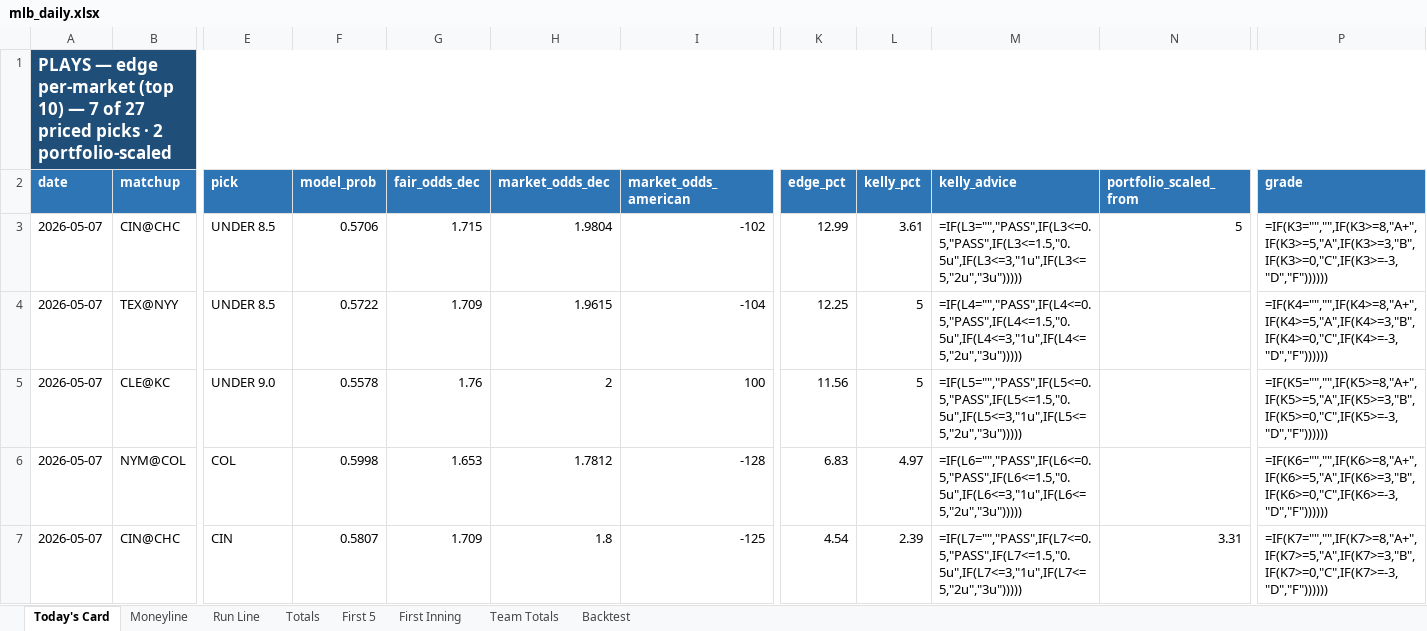
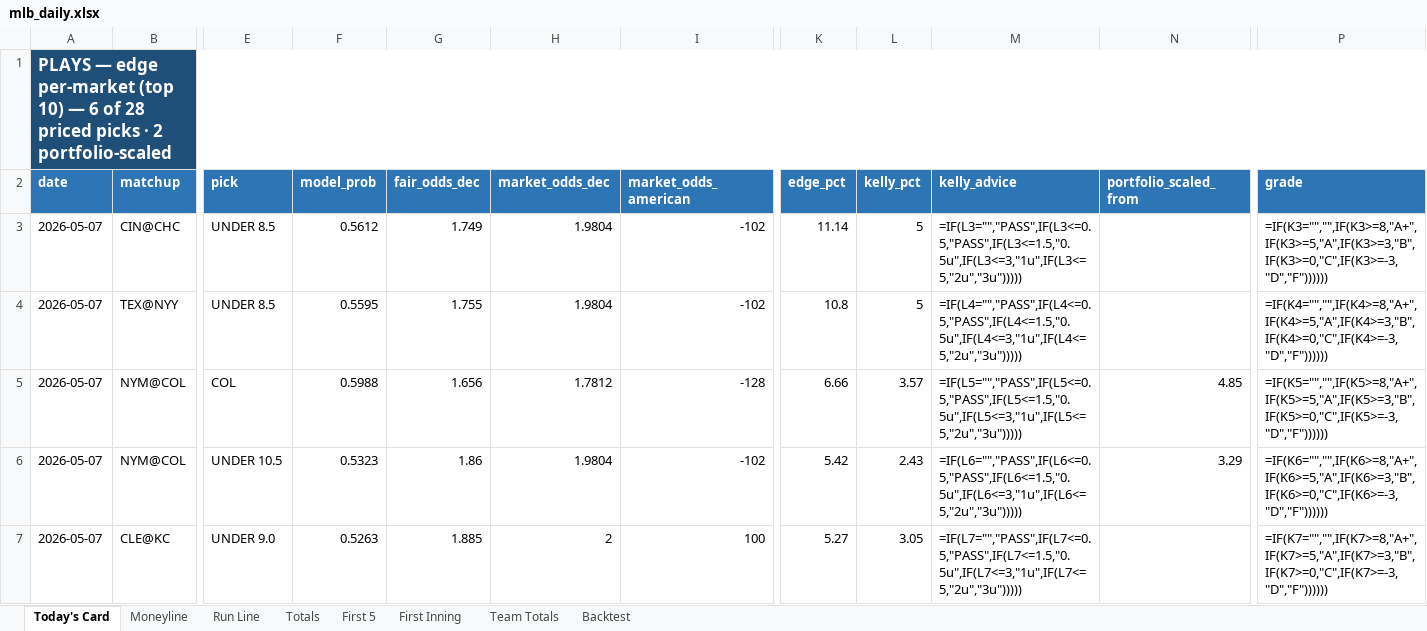
Before and after one commit to EdgeCash/edge-equation-v1, an Excel workbook: website/public/data/mlb/mlb_daily.xlsx, sheet Today's Card, drawn as a sheet; only a part is shown, gaps mark what is left out; values as stored, in another font and other column widths than the file's, no borders; formulas without a stored value are shown as written; removed rows and columns are numbered as before the commit, all else as after; rows hold the shown columns only; the diff covers the shown part only; the diff names each change by its address in the sheet, - before the commit and + after, or states it on an @@ line.

```diff
--- a/website/public/data/mlb/mlb_daily.xlsx (sheet Today's Card)
+++ b/website/public/data/mlb/mlb_daily.xlsx (sheet Today's Card)
-A1 (date): …10) — 7 of 27 priced picks…
+A1 (date): …10) — 6 of 28 priced picks…
-F3 (model_prob): 0.5706
+F3 (model_prob): 0.5612
-G3 (fair_odds_dec): 1.715
+G3 (fair_odds_dec): 1.749
-K3 (edge_pct): 12.99
+K3 (edge_pct): 11.14
-L3 (kelly_pct): 3.61
+L3 (kelly_pct): 5
-N3 (portfolio_scaled_from): 5
+N3 (portfolio_scaled_from): (empty)
-F4 (model_prob): 0.5722
+F4 (model_prob): 0.5595
-G4 (fair_odds_dec): 1.709
+G4 (fair_odds_dec): 1.755
-H4 (market_odds_dec): 1.9615
+H4 (market_odds_dec): 1.9804
-I4 (market_odds_american): -104
+I4 (market_odds_american): -102
-K4 (edge_pct): 12.25
+K4 (edge_pct): 10.8
+row 5: 2026-05-07 | NYM@COL | COL | 0.5988 | 1.656 | 1.7812 | -128 | 6.66 | 3.57 | =IF(L5="","PASS",IF(L5<=0.5,"PASS",IF(L5<=1.5,"0.5u",IF(L5<=3,"1u",IF(L5<=5,"2u","3u"))))) | 4.85 | =IF(K5="","",IF(K5>=8,"A+",IF(K5>=5,"A",IF(K5>=3,"B",IF(K5>=0,"C",IF(K5>=-3,"D","F"))))))
+row 6: 2026-05-07 | NYM@COL | UNDER 10.5 | 0.5323 | 1.86 | 1.9804 | -102 | 5.42 | 2.43 | =IF(L6="","PASS",IF(L6<=0.5,"PASS",IF(L6<=1.5,"0.5u",IF(L6<=3,"1u",IF(L6<=5,"2u","3u"))))) | 3.29 | =IF(K6="","",IF(K6>=8,"A+",IF(K6>=5,"A",IF(K6>=3,"B",IF(K6>=0,"C",IF(K6>=-3,"D","F"))))))
-F7 (model_prob): 0.5578
+F7 (model_prob): 0.5263
-G7 (fair_odds_dec): 1.76
+G7 (fair_odds_dec): 1.885
-K7 (edge_pct): 11.56
+K7 (edge_pct): 5.27
-L7 (kelly_pct): 5
+L7 (kelly_pct): 3.05
-M7 (kelly_advice): =IF(L5="","PASS",IF(L5<=0.5,"PASS",IF(L5<=1.5,"0.5u",IF(L5<=3,"1u",IF(L5<=5,"2u","3u")))))
+M7 (kelly_advice): =IF(L7="","PASS",IF(L7<=0.5,"PASS",IF(L7<=1.5,"0.5u",IF(L7<=3,"1u",IF(L7<=5,"2u","3u")))))
-P7 (grade): =IF(K5="","",IF(K5>=8,"A+",IF(K5>=5,"A",IF(K5>=3,"B",IF(K5>=0,"C",IF(K5>=-3,"D","F"))))))
+P7 (grade): =IF(K7="","",IF(K7>=8,"A+",IF(K7>=5,"A",IF(K7>=3,"B",IF(K7>=0,"C",IF(K7>=-3,"D","F"))))))
-row 6: 2026-05-07 | NYM@COL | COL | 0.5998 | 1.653 | 1.7812 | -128 | 6.83 | 4.97 | =IF(L6="","PASS",IF(L6<=0.5,"PASS",IF(L6<=1.5,"0.5u",IF(L6<=3,"1u",IF(L6<=5,"2u","3u"))))) |  | =IF(K6="","",IF(K6>=8,"A+",IF(K6>=5,"A",IF(K6>=3,"B",IF(K6>=0,"C",IF(K6>=-3,"D","F"))))))
-row 7: 2026-05-07 | CIN@CHC | CIN | 0.5807 | 1.709 | 1.8 | -125 | 4.54 | 2.39 | =IF(L7="","PASS",IF(L7<=0.5,"PASS",IF(L7<=1.5,"0.5u",IF(L7<=3,"1u",IF(L7<=5,"2u","3u"))))) | 3.31 | =IF(K7="","",IF(K7>=8,"A+",IF(K7>=5,"A",IF(K7>=3,"B",IF(K7>=0,"C",IF(K7>=-3,"D","F"))))))
```
Also changed, not shown: 10 added rows, 10 removed rows and 44 edited cells elsewhere in this sheet, sheet Totals, sheet Moneyline, sheet Team Totals, sheet Run Line, sheet First 5, sheet Backtest, 54 other files.
